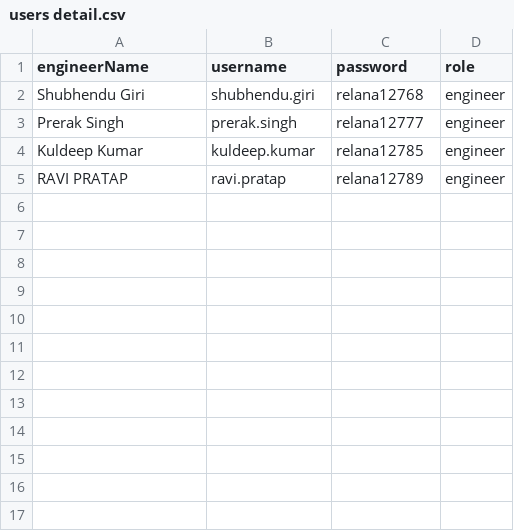
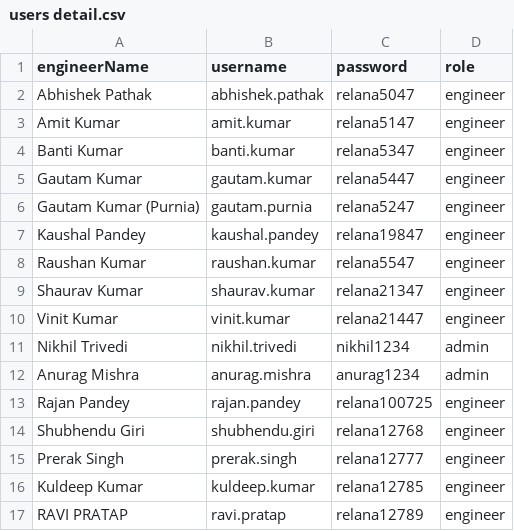
Before and after one commit to nikhil-9971/relcon-nodejs-app-frontand-and-backend, a CSV file: backend/users/users detail.csv, drawn as a sheet; the diff names each change by its address in the sheet, - before the commit and + after, or states it on an @@ line.

Commit message:
Lucknow Engineer Detail added

```diff
--- a/backend/users/users detail.csv
+++ b/backend/users/users detail.csv
+row 2: Abhishek Pathak | abhishek.pathak | relana5047 | engineer
+row 3: Amit Kumar | amit.kumar | relana5147 | engineer
+row 4: Banti Kumar | banti.kumar | relana5347 | engineer
+row 5: Gautam Kumar | gautam.kumar | relana5447 | engineer
+row 6: Gautam Kumar (Purnia) | gautam.purnia | relana5247 | engineer
+row 7: Kaushal Pandey | kaushal.pandey | relana19847 | engineer
+row 8: Raushan Kumar | raushan.kumar | relana5547 | engineer
+row 9: Shaurav Kumar | shaurav.kumar | relana21347 | engineer
+row 10: Vinit Kumar | vinit.kumar | relana21447 | engineer
+row 11: Nikhil Trivedi | nikhil.trivedi | nikhil1234 | admin
+row 12: Anurag Mishra | anurag.mishra | anurag1234 | admin
+row 13: Rajan Pandey | rajan.pandey | relana100725 | engineer
```
